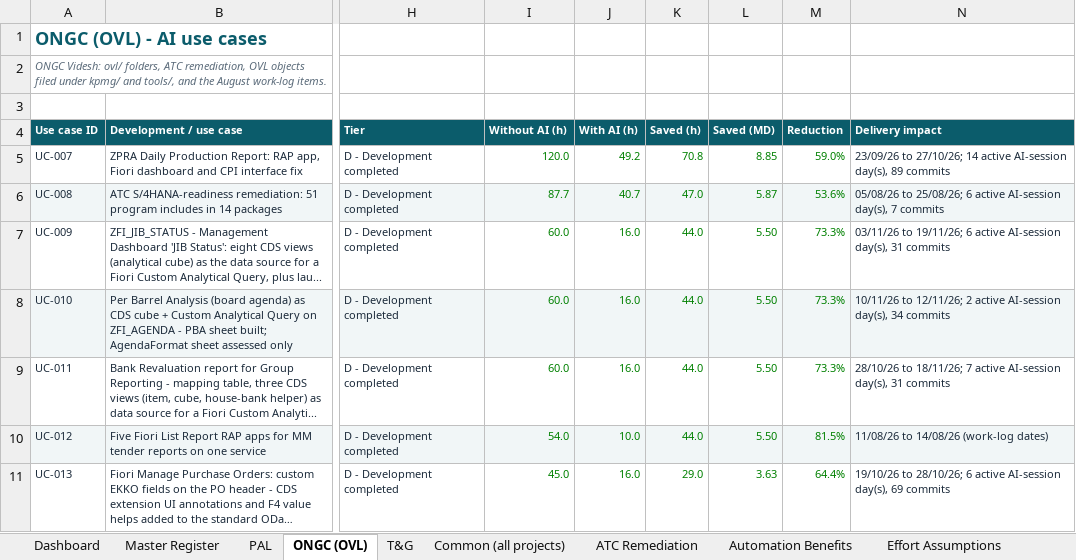
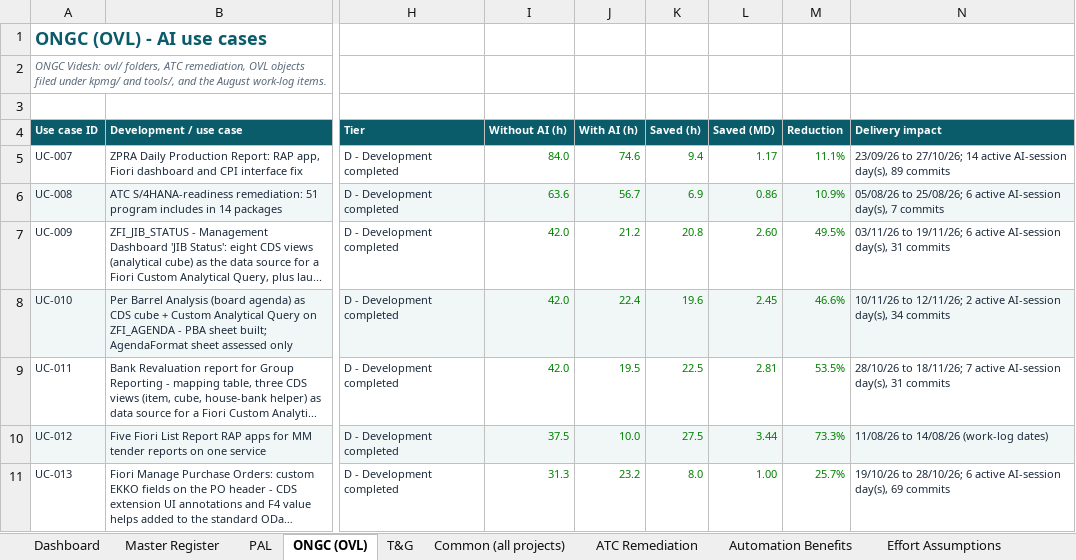
Before and after one commit to arnavjohri/Diligent, an Excel workbook: reports/ai-productivity-2026-11/AI_Use_Case_Register.xlsx, sheet ONGC (OVL), drawn as a sheet; only a part is shown, gaps mark what is left out; long unchanged cells end in …; values as stored, in another font and other column widths than the file's, no borders; the diff covers the shown part only; the diff names each change by its address in the sheet, - before the commit and + after, or states it on an @@ line.

```diff
--- a/reports/ai-productivity-2026-11/AI_Use_Case_Register.xlsx (sheet ONGC (OVL))
+++ b/reports/ai-productivity-2026-11/AI_Use_Case_Register.xlsx (sheet ONGC (OVL))
-I5 (Without AI (h)): 120.0
+I5 (Without AI (h)): 84.0
-J5 (With AI (h)): 49.2
+J5 (With AI (h)): 74.6
-K5 (Saved (h)): 70.8
+K5 (Saved (h)): 9.4
-L5 (Saved (MD)): 8.85
+L5 (Saved (MD)): 1.17
-M5 (Reduction): 59.0%
+M5 (Reduction): 11.1%
-I6 (Without AI (h)): 87.7
+I6 (Without AI (h)): 63.6
-J6 (With AI (h)): 40.7
+J6 (With AI (h)): 56.7
-K6 (Saved (h)): 47.0
+K6 (Saved (h)): 6.9
-L6 (Saved (MD)): 5.87
+L6 (Saved (MD)): 0.86
-M6 (Reduction): 53.6%
+M6 (Reduction): 10.9%
-I7:I9 (Without AI (h)): 60.0
+I7:I9 (Without AI (h)): 42.0
-J7 (With AI (h)): 16.0
+J7 (With AI (h)): 21.2
-K7 (Saved (h)): 44.0
+K7 (Saved (h)): 20.8
-L7 (Saved (MD)): 5.50
+L7 (Saved (MD)): 2.60
-M7 (Reduction): 73.3%
+M7 (Reduction): 49.5%
-J8 (With AI (h)): 16.0
+J8 (With AI (h)): 22.4
-K8 (Saved (h)): 44.0
+K8 (Saved (h)): 19.6
-L8 (Saved (MD)): 5.50
+L8 (Saved (MD)): 2.45
-M8 (Reduction): 73.3%
+M8 (Reduction): 46.6%
-J9 (With AI (h)): 16.0
+J9 (With AI (h)): 19.5
-K9 (Saved (h)): 44.0
+K9 (Saved (h)): 22.5
-L9 (Saved (MD)): 5.50
+L9 (Saved (MD)): 2.81
-M9 (Reduction): 73.3%
+M9 (Reduction): 53.5%
-I10 (Without AI (h)): 54.0
+I10 (Without AI (h)): 37.5
-K10 (Saved (h)): 44.0
+K10 (Saved (h)): 27.5
-L10 (Saved (MD)): 5.50
+L10 (Saved (MD)): 3.44
-M10 (Reduction): 81.5%
+M10 (Reduction): 73.3%
-I11 (Without AI (h)): 45.0
+I11 (Without AI (h)): 31.3
-J11 (With AI (h)): 16.0
+J11 (With AI (h)): 23.2
-K11 (Saved (h)): 29.0
+K11 (Saved (h)): 8.0
-L11 (Saved (MD)): 3.63
+L11 (Saved (MD)): 1.00
-M11 (Reduction): 64.4%
+M11 (Reduction): 25.7%
```
Also changed, not shown: 1 added row, 1 removed row and 245 edited cells elsewhere in this sheet, sheet Master Register, sheet T&G, sheet Effort Assumptions, sheet Dashboard, sheet PAL, sheet Common (all projects), 4 more sheets, formulas that keep their value, 16 other files.
